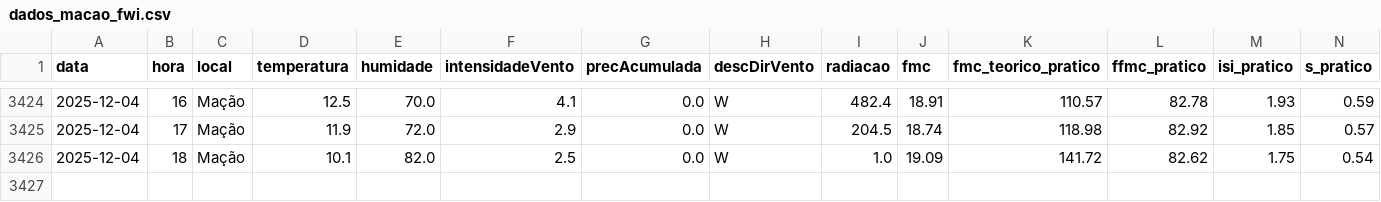
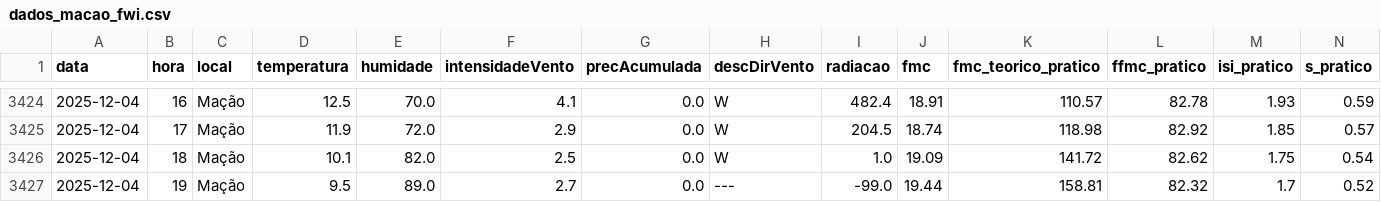
Before and after one commit to 23657/fwi-pipeline-ipt, a CSV file: dados_macao_fwi.csv, drawn as a sheet; only a part is shown, gaps mark what is left out; rows hold the shown columns only; the diff names each change by its address in the sheet, - before the commit and + after, or states it on an @@ line.

```diff
--- a/dados_macao_fwi.csv
+++ b/dados_macao_fwi.csv
+row 3427: 2025-12-04 | 19 | Mação | 9.5 | 89.0 | 2.7 | 0.0 | --- | -99.0 | 19.44 | 158.81 | 82.32 | 1.7 | 0.52
```
Also changed, not shown: dados_ferreira_do_zezere_fwi.csv, dados_oleiros_fwi.csv, 1 other file.
